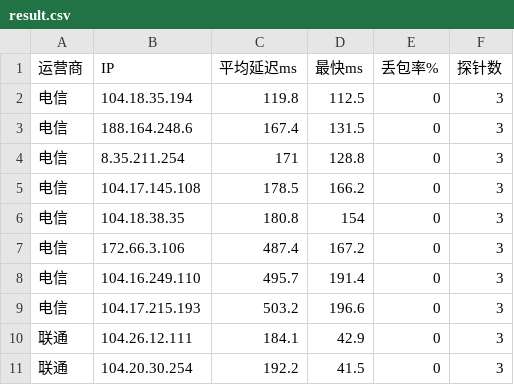
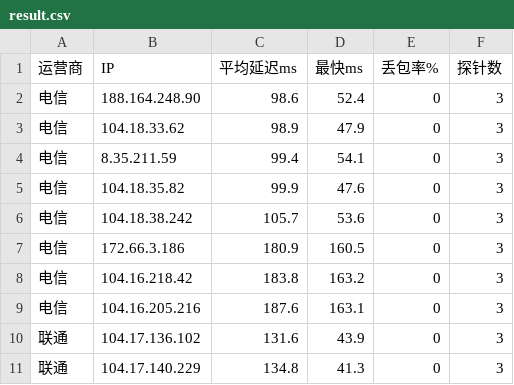
Before and after one commit to K775KK/cfopt, a CSV file: result.csv, drawn as a sheet; only a part is shown; the diff covers the shown part only.

```diff
--- a/result.csv
+++ b/result.csv
@@ -1,11 +1,11 @@
 运营商,IP,平均延迟ms,最快ms,丢包率%,探针数
-电信,104.18.35.194,119.8,112.5,0,3
-电信,188.164.248.6,167.4,131.5,0,3
-电信,8.35.211.254,171,128.8,0,3
-电信,104.17.145.108,178.5,166.2,0,3
-电信,104.18.38.35,180.8,154,0,3
-电信,172.66.3.106,487.4,167.2,0,3
-电信,104.16.249.110,495.7,191.4,0,3
-电信,104.17.215.193,503.2,196.6,0,3
-联通,104.26.12.111,184.1,42.9,0,3
-联通,104.20.30.254,192.2,41.5,0,3
+电信,188.164.248.90,98.6,52.4,0,3
+电信,104.18.33.62,98.9,47.9,0,3
+电信,8.35.211.59,99.4,54.1,0,3
+电信,104.18.35.82,99.9,47.6,0,3
+电信,104.18.38.242,105.7,53.6,0,3
+电信,172.66.3.186,180.9,160.5,0,3
+电信,104.16.218.42,183.8,163.2,0,3
+电信,104.16.205.216,187.6,163.1,0,3
+联通,104.17.136.102,131.6,43.9,0,3
+联通,104.17.140.229,134.8,41.3,0,3
```
Also changed, not shown: 42 edited cells elsewhere in this file, 1 other file.
